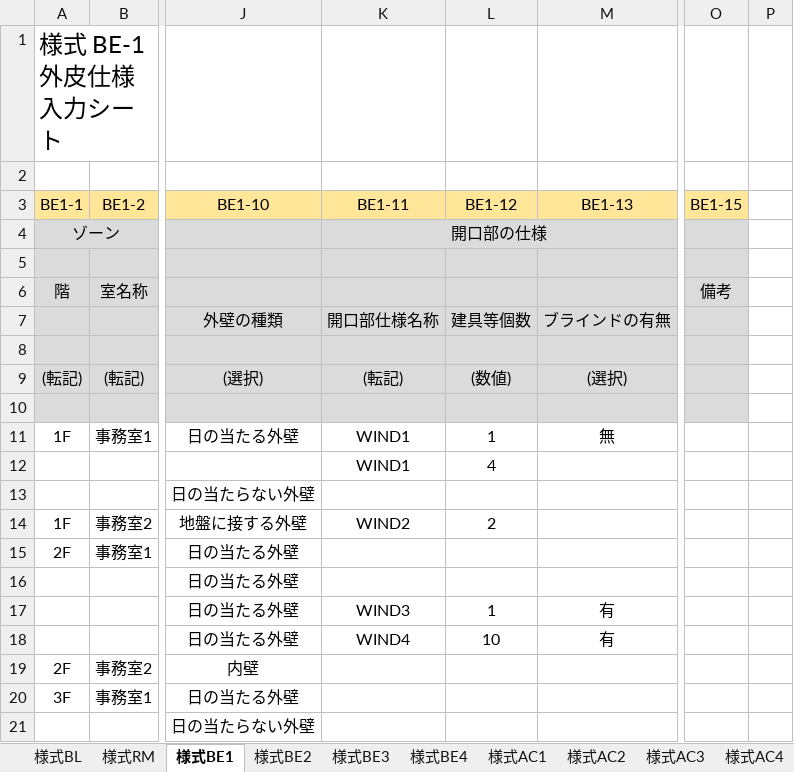
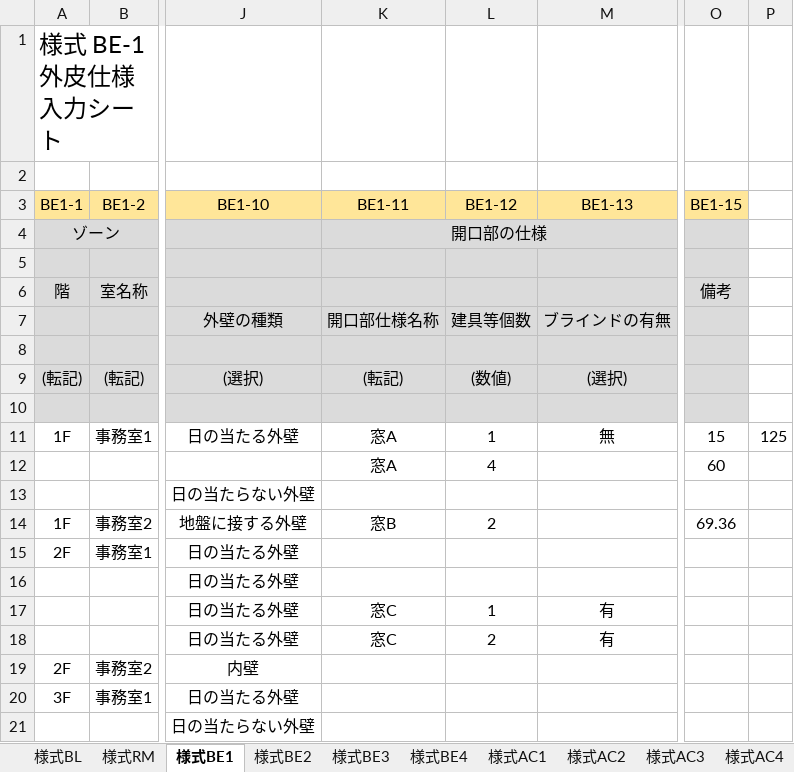
Before and after one commit to MasatoMiyata/builelib, an Excel workbook: sample/WEBPRO_inputSheet_for_Ver3.xlsx, sheet 様式BE1, drawn as a sheet; only a part is shown, gaps mark what is left out; values as stored, in another font and other column widths than the file's, no borders; removed rows and columns are numbered as before the commit, all else as after; rows hold the shown columns only; the diff names each change by its address in the sheet, - before the commit and + after, or states it on an @@ line.

Commit message:
入力シートの更新

```diff
--- a/sample/WEBPRO_inputSheet_for_Ver3.xlsx (sheet 様式BE1)
+++ b/sample/WEBPRO_inputSheet_for_Ver3.xlsx (sheet 様式BE1)
-K11 (BE1-11): WIND1
+K11 (BE1-11): 窓A
-O11 (BE1-15): (empty)
+O11 (BE1-15): 15
-P11: (empty)
+P11: 125
-row 12:  |  |  | WIND1 | 4
+row 12:  |  |  | 窓A | 4 |  | 60
-K14 (BE1-11): WIND2
+K14 (BE1-11): 窓B
-O14 (BE1-15): (empty)
+O14 (BE1-15): 69.36
-K17 (BE1-11): WIND3
+K17 (BE1-11): 窓C
-K18 (BE1-11): WIND4
+K18 (BE1-11): 窓C
-L18 (BE1-12): 10
+L18 (BE1-12): 2
```
Also changed, not shown: sheet 様式BE3, sheet 様式BE2.
